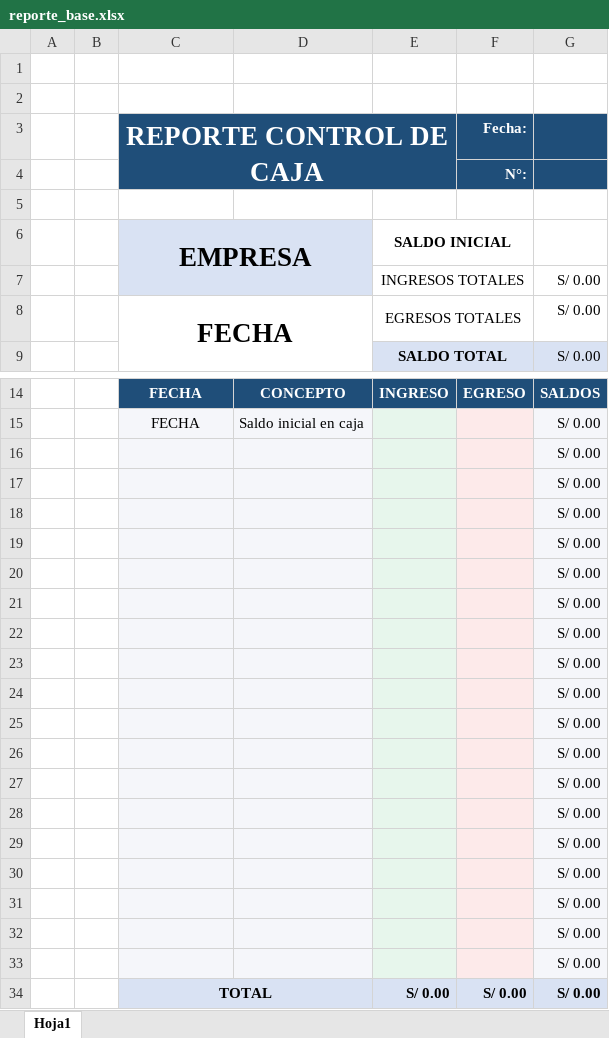
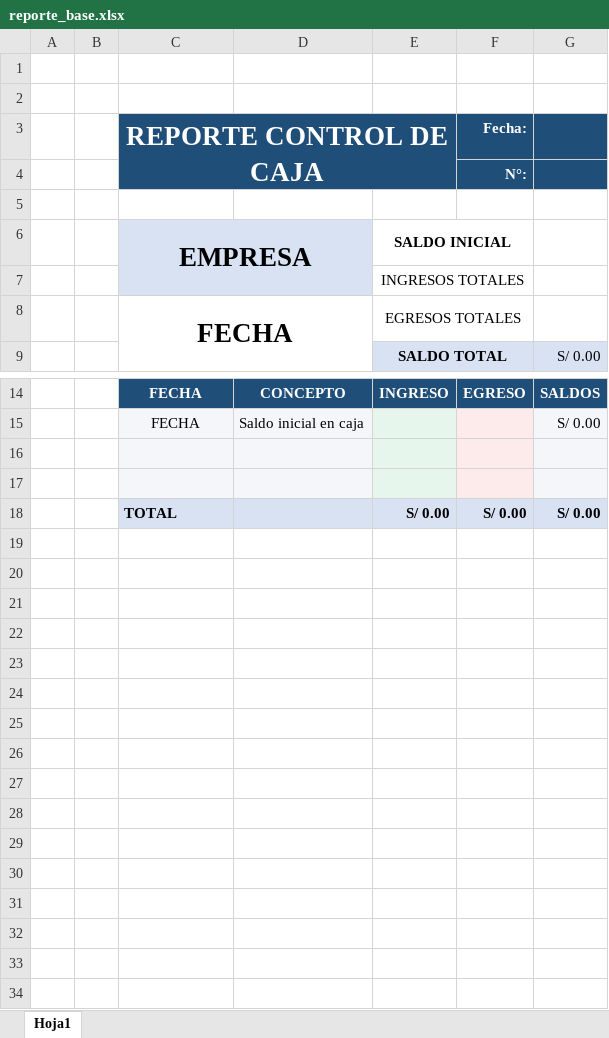
Before and after one commit to NeisaKSA/control-caja, an Excel workbook: templates/reporte_base.xlsx, sheet Hoja1, drawn as a sheet; only a part is shown, gaps mark what is left out; values as stored, in another font and other column widths than the file's, no borders; removed rows and columns are numbered as before the commit, all else as after; the diff names each change by its address in the sheet, - before the commit and + after, or states it on an @@ line.

Commit message:
feat: optimizar sistema de exportación y generación de reportes

```diff
--- a/templates/reporte_base.xlsx (sheet Hoja1)
+++ b/templates/reporte_base.xlsx (sheet Hoja1)
-G7:G8: S/ 0.00
+G7:G8: (empty)
-G16:G17: S/ 0.00
+G16:G17: (empty)
-row 18:  |  |  |  |  |  | S/ 0.00
-row 19:  |  |  |  |  |  | S/ 0.00
-row 20:  |  |  |  |  |  | S/ 0.00
-row 21:  |  |  |  |  |  | S/ 0.00
-row 22:  |  |  |  |  |  | S/ 0.00
-row 23:  |  |  |  |  |  | S/ 0.00
-row 24:  |  |  |  |  |  | S/ 0.00
-row 25:  |  |  |  |  |  | S/ 0.00
-row 26:  |  |  |  |  |  | S/ 0.00
-row 27:  |  |  |  |  |  | S/ 0.00
-row 28:  |  |  |  |  |  | S/ 0.00
-row 29:  |  |  |  |  |  | S/ 0.00
-row 30:  |  |  |  |  |  | S/ 0.00
-row 31:  |  |  |  |  |  | S/ 0.00
-row 32:  |  |  |  |  |  | S/ 0.00
-row 33:  |  |  |  |  |  | S/ 0.00
-C18 alignment: center
+C18 alignment: left
-C34:D34 merged
```
Also changed, not shown: 3 other files.
